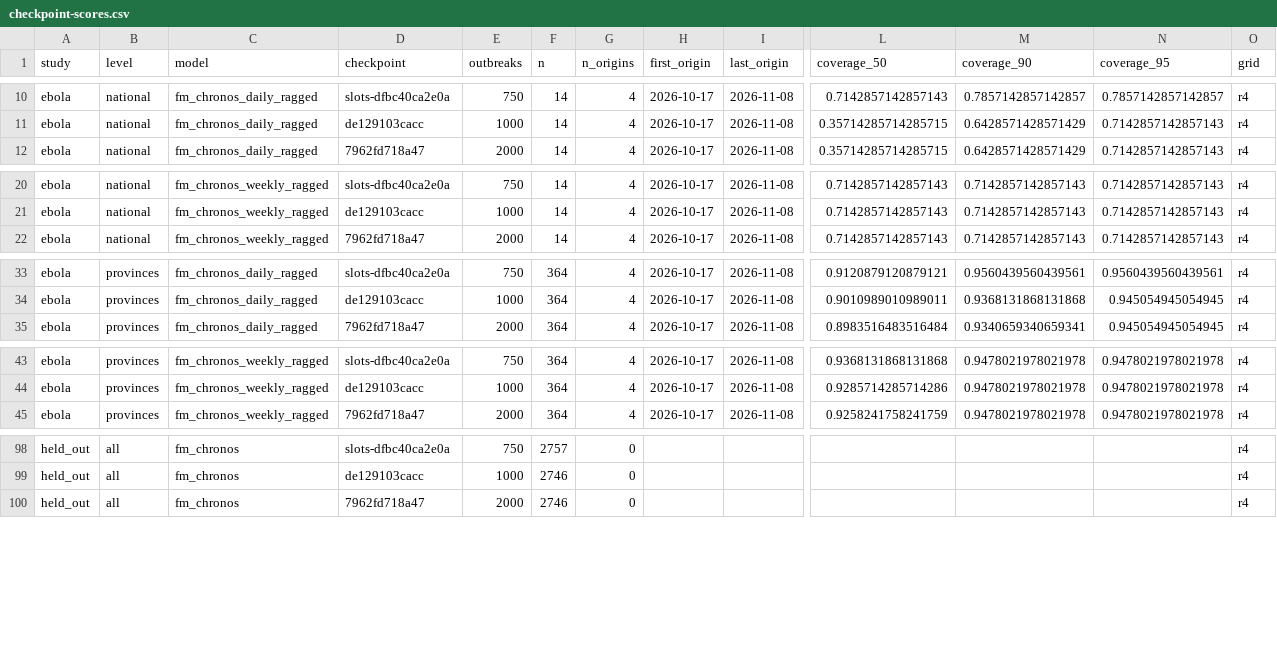
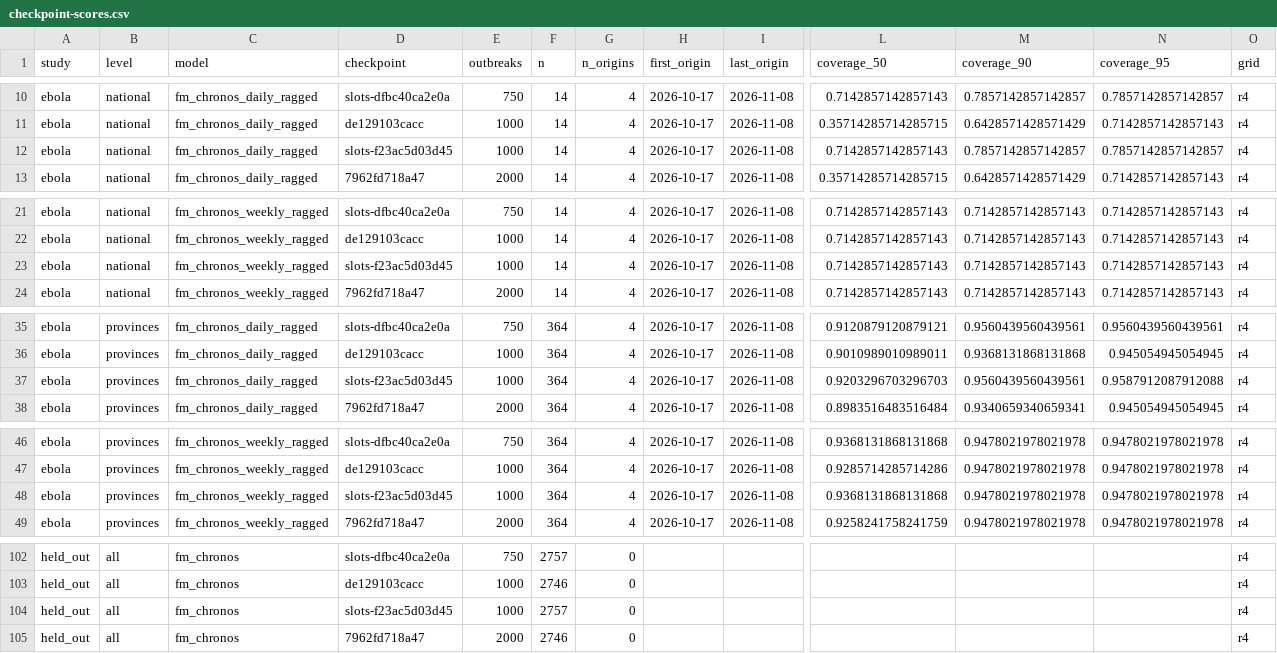
Before and after one commit to seabbs/BDBVHubRenewal, a CSV file: evidence/checkpoint-scores.csv, drawn as a sheet; only a part is shown, gaps mark what is left out; rows hold the shown columns only; the diff covers the shown part only; the diff names each change by its address in the sheet, - before the commit and + after, or states it on an @@ line.

Commit message:
evidence: slots-f23ac5d03d45 held-out and BDBV (German running), scored under Sam's 2026-11-16 rule (scripts/checkpoint_poll.py)

```diff
--- a/evidence/checkpoint-scores.csv
+++ b/evidence/checkpoint-scores.csv
+row 12: ebola | national | fm_chronos_daily_ragged | slots-f23ac5d03d45 | 1000 | 14 | 4 | 2026-10-17 | 2026-11-08 | 0.7142857142857143 | 0.7857142857142857 | 0.7857142857142857 | r4
+row 23: ebola | national | fm_chronos_weekly_ragged | slots-f23ac5d03d45 | 1000 | 14 | 4 | 2026-10-17 | 2026-11-08 | 0.7142857142857143 | 0.7142857142857143 | 0.7142857142857143 | r4
+row 37: ebola | provinces | fm_chronos_daily_ragged | slots-f23ac5d03d45 | 1000 | 364 | 4 | 2026-10-17 | 2026-11-08 | 0.9203296703296703 | 0.9560439560439561 | 0.9587912087912088 | r4
+row 48: ebola | provinces | fm_chronos_weekly_ragged | slots-f23ac5d03d45 | 1000 | 364 | 4 | 2026-10-17 | 2026-11-08 | 0.9368131868131868 | 0.9478021978021978 | 0.9478021978021978 | r4
+row 104: held_out | all | fm_chronos | slots-f23ac5d03d45 | 1000 | 2757 | 0 |  |  |  |  |  | r4
```
Also changed, not shown: 4 added rows elsewhere in this file, evidence/checkpoints.csv.
